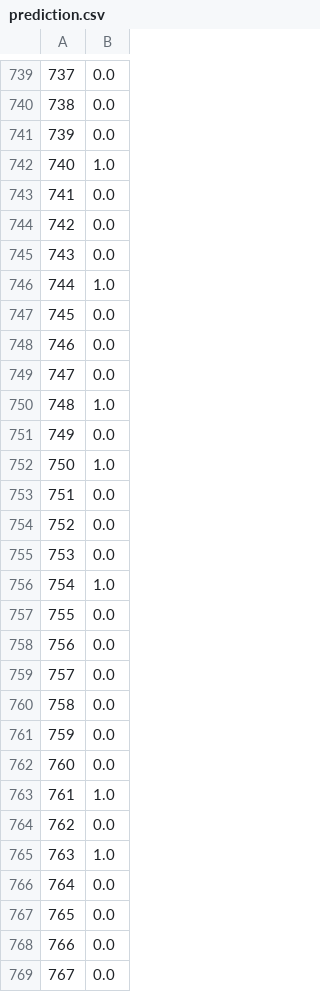
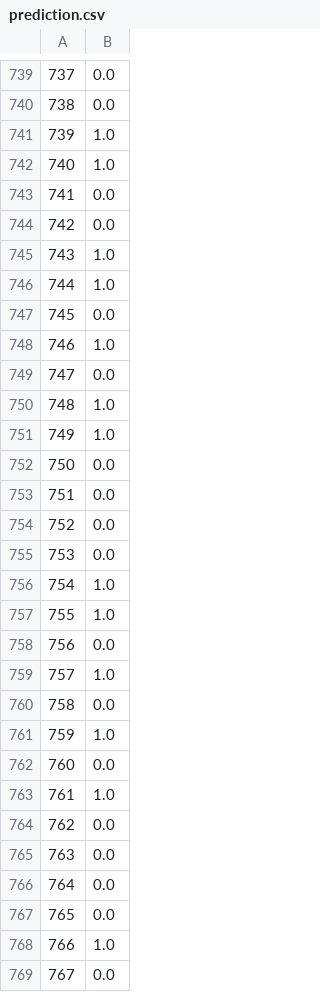
Before and after one commit to sudoaptgetupgrade/firstai, a CSV file: prediction.csv, drawn as a sheet; only a part is shown, gaps mark what is left out; the diff covers the shown part only.

Commit message:
Started work on csv to json
Started researching and working on csv to json conversion and comparison to verify results from the predictions output

```diff
--- a/prediction.csv
+++ b/prediction.csv
@@ -740,3 +740,3 @@
 738,0.0
-739,0.0
+739,1.0
 740,1.0
@@ -744,10 +744,10 @@
 742,0.0
-743,0.0
+743,1.0
 744,1.0
 745,0.0
-746,0.0
+746,1.0
 747,0.0
 748,1.0
-749,0.0
-750,1.0
+749,1.0
+750,0.0
 751,0.0
@@ -756,7 +756,7 @@
 754,1.0
-755,0.0
+755,1.0
 756,0.0
-757,0.0
+757,1.0
 758,0.0
-759,0.0
+759,1.0
 760,0.0
@@ -764,6 +764,6 @@
 762,0.0
-763,1.0
+763,0.0
 764,0.0
 765,0.0
-766,0.0
+766,1.0
 767,0.0
```
Also changed, not shown: 114 edited cells elsewhere in this file, 1 other file.
